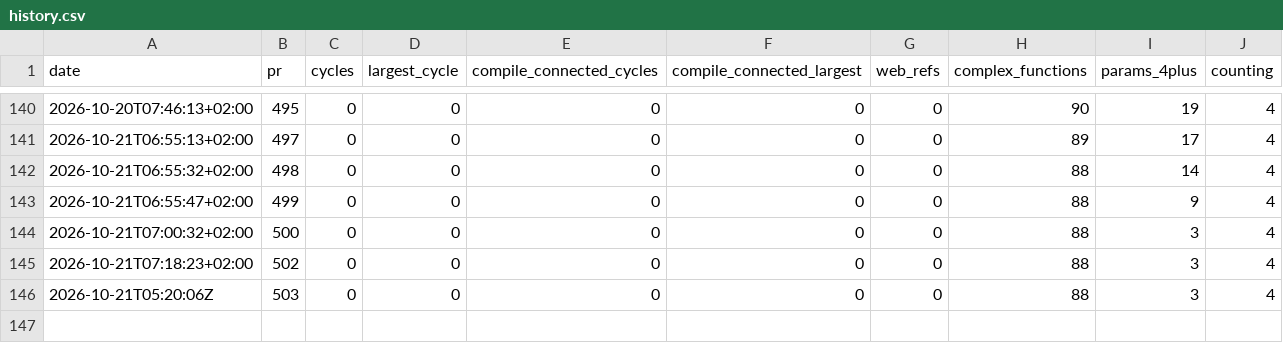
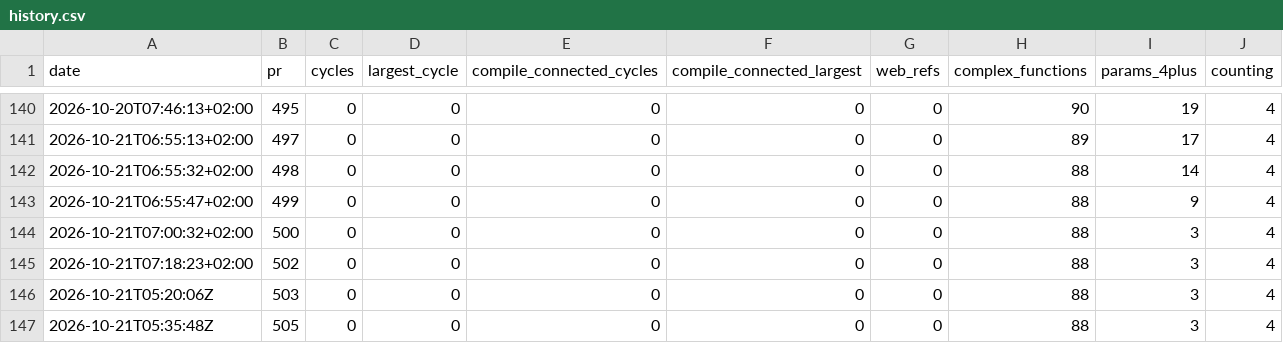
Before and after one commit to fpahlen/ex-tales-forge, a CSV file: docs/health/history.csv, drawn as a sheet; only a part is shown, gaps mark what is left out.

```diff
--- a/docs/health/history.csv
+++ b/docs/health/history.csv
@@ -146 +146,2 @@ date,pr,cycles,largest_cycle,compile_connected_cycles,compile_connected_largest,
 2026-10-21T05:20:06Z,503,0,0,0,0,0,88,3,4
+2026-10-21T05:35:48Z,505,0,0,0,0,0,88,3,4
```
Also changed, not shown: 1 other file.
